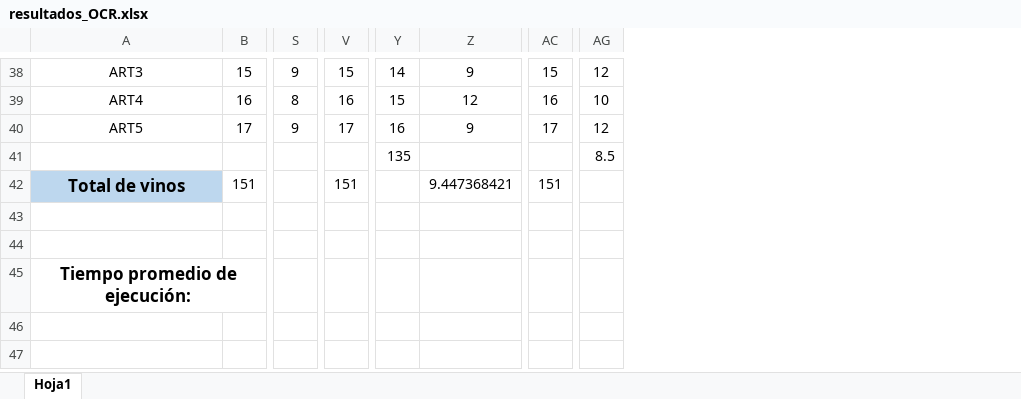
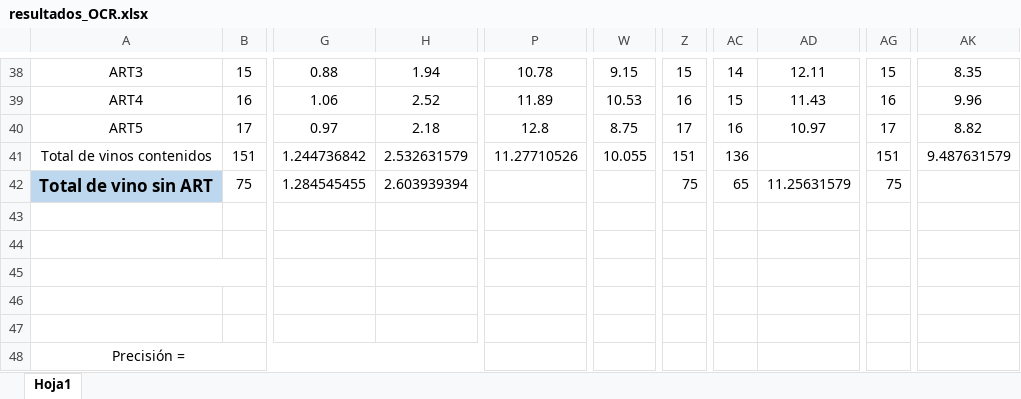
Before and after one commit to Cris1997/OCR, an Excel workbook: resultados_OCR.xlsx, sheet Hoja1, drawn as a sheet; only a part is shown, gaps mark what is left out; values as stored, in another font and other column widths than the file's, no borders; removed rows and columns are numbered as before the commit, all else as after; rows hold the shown columns only; the diff covers the shown part only; the diff names each change by its address in the sheet, - before the commit and + after, or states it on an @@ line.

```diff
--- a/resultados_OCR.xlsx (sheet Hoja1)
+++ b/resultados_OCR.xlsx (sheet Hoja1)
+column G, rows 38-41: 0.88 | 1.06 | 0.97 | 1.244736842
+column H, rows 38-41: 1.94 | 2.52 | 2.18 | 2.532631579
+column P, rows 38-41: 10.78 | 11.89 | 12.8 | 11.27710526
-column S, rows 38-40: 9 | 8 | 9
+column W, rows 38-41: 9.15 | 10.53 | 8.75 | 10.055
-column Z, rows 38-40: 9 | 12 | 9
+column AD, rows 38-40: 12.11 | 11.43 | 10.97
-column AG, rows 38-41: 12 | 10 | 12 | 8.5
+column AK, rows 38-41: 8.35 | 9.96 | 8.82 | 9.487631579
-A41: (empty)
+A41: Total de vinos contenidos
-B41: (empty)
+B41: 151
-Z41: (empty)
+Z41: 151
-AC41: 135
+AC41: 136
-AG41: (empty)
+AG41: 151
-row 42: Total de vinos | 151 |  | 151 |  | 9.447368421 | 151
-row 43: (empty)
+row 42: Total de vino sin ART | 75 | 1.284545455 | 2.603939394 |  |  | 75 | 65 | 11.25631579 | 75
-row 44: Tiempo promedio de ejecución:
+row 44: (empty)
-A45:B45 merged
+row 45: (empty)
+row 46: (empty)
+row 47: (empty)
+row 48: Precisión =
```
Also changed, not shown: 1 added column, 5 edited cells and merged cells elsewhere in this sheet, formulas that keep their value, 5 other files.
